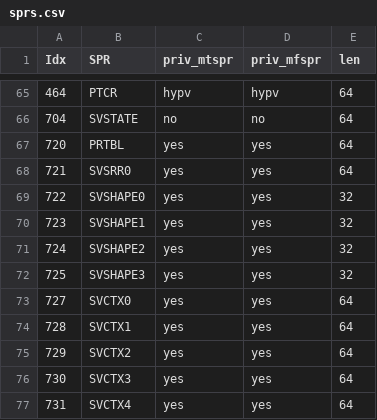
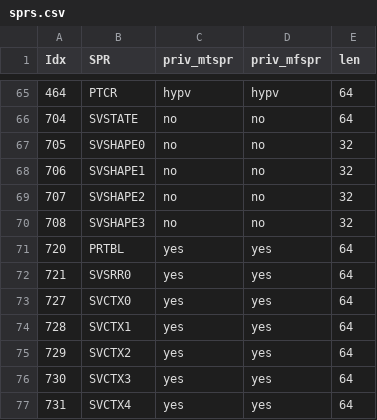
Before and after one commit to Libre-SOC-mirrors/openpower-isa, a CSV file: openpower/isatables/sprs.csv, drawn as a sheet; only a part is shown, gaps mark what is left out.

Commit message:
realised that SVSHAPE0-3 is not privileged

```diff
--- a/openpower/isatables/sprs.csv
+++ b/openpower/isatables/sprs.csv
@@ -66,8 +66,8 @@ Idx,SPR,priv_mtspr,priv_mfspr,len
 704,SVSTATE,no,no,64
+705,SVSHAPE0,no,no,32
+706,SVSHAPE1,no,no,32
+707,SVSHAPE2,no,no,32
+708,SVSHAPE3,no,no,32
 720,PRTBL,yes,yes,64
 721,SVSRR0,yes,yes,64
-722,SVSHAPE0,yes,yes,32
-723,SVSHAPE1,yes,yes,32
-724,SVSHAPE2,yes,yes,32
-725,SVSHAPE3,yes,yes,32
 727,SVCTX0,yes,yes,64
```
